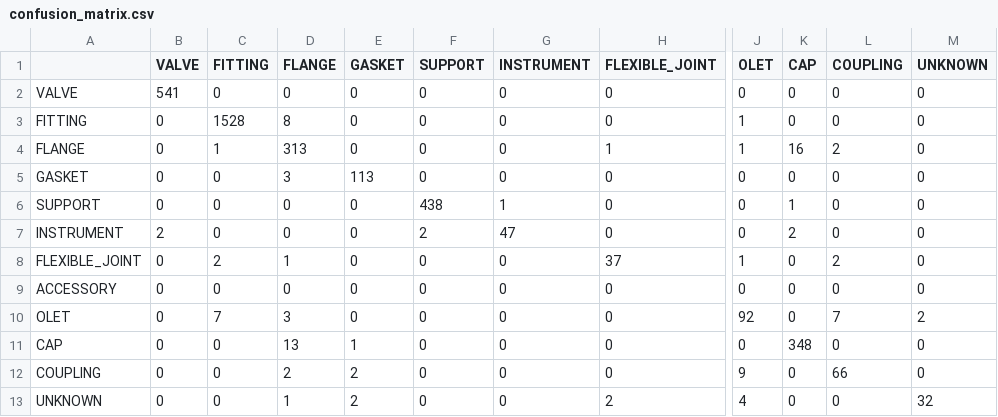
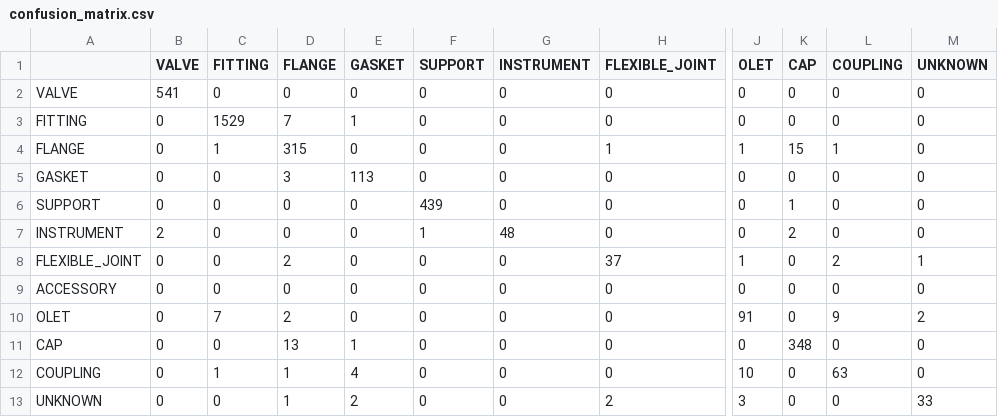
Before and after one commit to lukejh9/huen-ai-skey-personal, a CSV file: pipe-component-ai/models_v2/confusion_matrix.csv, drawn as a sheet; only a part is shown, gaps mark what is left out; the diff names each change by its address in the sheet, - before the commit and + after, or states it on an @@ line.

```diff
--- a/pipe-component-ai/models_v2/confusion_matrix.csv
+++ b/pipe-component-ai/models_v2/confusion_matrix.csv
-C3 (FITTING): 1528
+C3 (FITTING): 1529
-D3 (FLANGE): 8
+D3 (FLANGE): 7
-E3 (GASKET): 0
+E3 (GASKET): 1
-J3 (OLET): 1
+J3 (OLET): 0
-D4 (FLANGE): 313
+D4 (FLANGE): 315
-K4 (CAP): 16
+K4 (CAP): 15
-L4 (COUPLING): 2
+L4 (COUPLING): 1
-F6 (SUPPORT): 438
+F6 (SUPPORT): 439
-G6 (INSTRUMENT): 1
+G6 (INSTRUMENT): 0
-F7 (SUPPORT): 2
+F7 (SUPPORT): 1
-G7 (INSTRUMENT): 47
+G7 (INSTRUMENT): 48
-C8 (FITTING): 2
+C8 (FITTING): 0
-D8 (FLANGE): 1
+D8 (FLANGE): 2
-M8 (UNKNOWN): 0
+M8 (UNKNOWN): 1
-D10 (FLANGE): 3
+D10 (FLANGE): 2
-J10 (OLET): 92
+J10 (OLET): 91
-L10 (COUPLING): 7
+L10 (COUPLING): 9
-C12 (FITTING): 0
+C12 (FITTING): 1
-D12 (FLANGE): 2
+D12 (FLANGE): 1
-E12 (GASKET): 2
+E12 (GASKET): 4
-J12 (OLET): 9
+J12 (OLET): 10
-L12 (COUPLING): 66
+L12 (COUPLING): 63
-J13 (OLET): 4
+J13 (OLET): 3
-M13 (UNKNOWN): 32
+M13 (UNKNOWN): 33
```
Also changed, not shown: pipe-component-ai/models_v2/classification_report.csv, pipe-component-ai/models_v2/feature_importance.csv, 13 other files.
